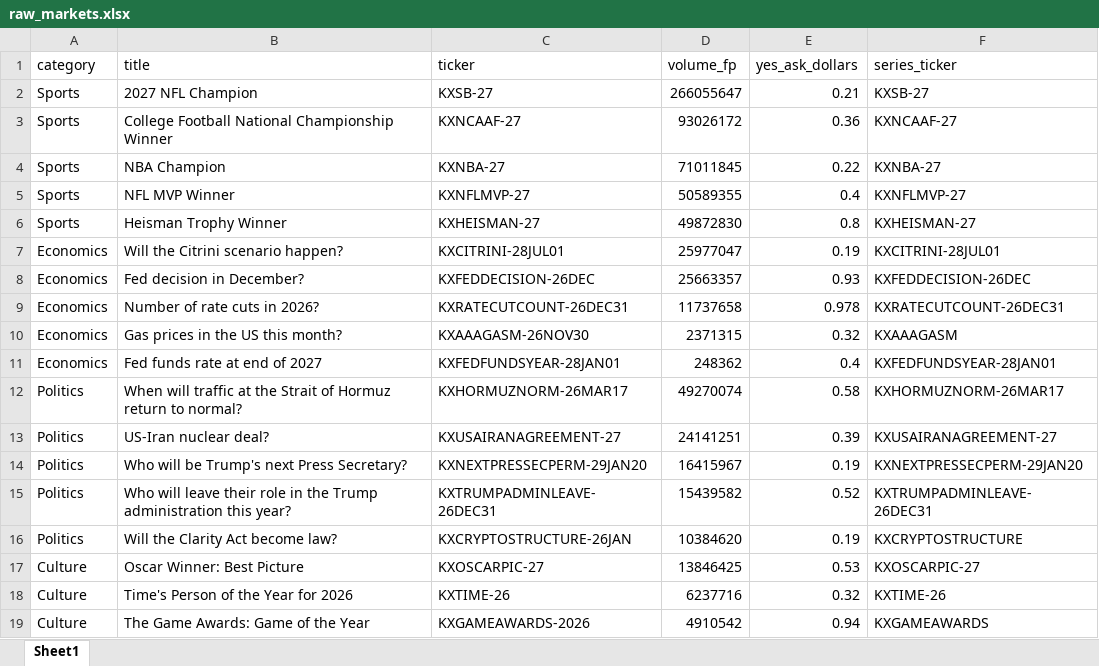
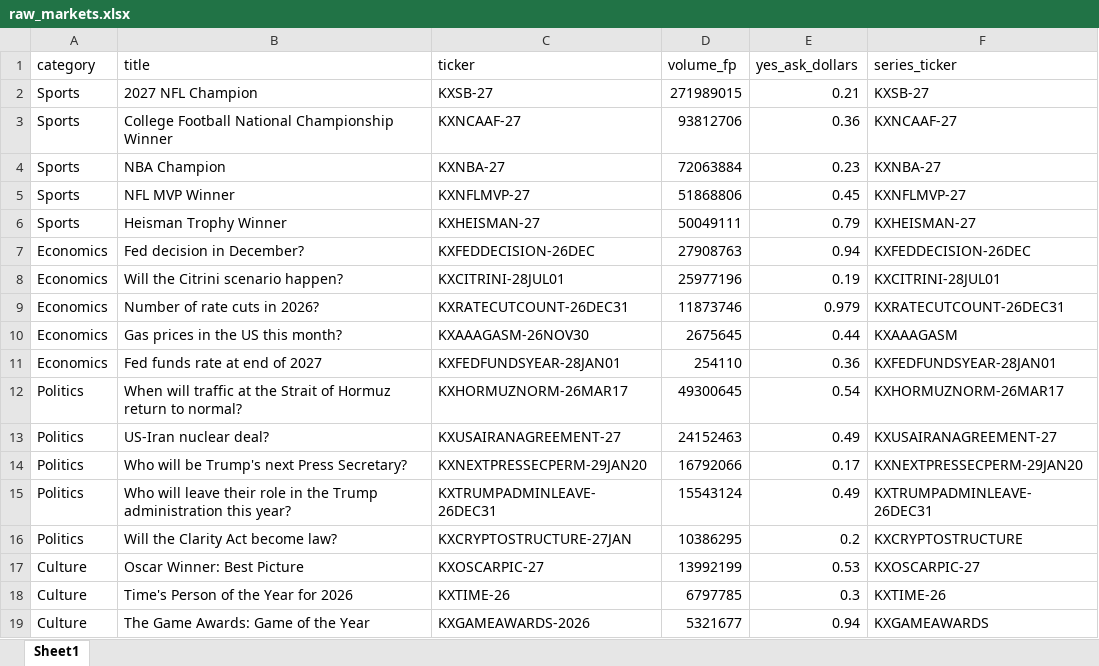
Before and after one commit to scowlfaceq02/afg-scorecard, an Excel workbook: data/raw_markets.xlsx, sheet Sheet1, drawn as a sheet; only a part is shown; values as stored, in another font and other column widths than the file's, no borders; removed rows and columns are numbered as before the commit, all else as after; the diff covers the shown part only; the diff names each change by its address in the sheet, - before the commit and + after, or states it on an @@ line.

```diff
--- a/data/raw_markets.xlsx (sheet Sheet1)
+++ b/data/raw_markets.xlsx (sheet Sheet1)
-D2 (volume_fp): 266055647
+D2 (volume_fp): 271989015
-D3 (volume_fp): 93026172
+D3 (volume_fp): 93812706
-D4 (volume_fp): 71011845
+D4 (volume_fp): 72063884
-E4 (yes_ask_dollars): 0.22
+E4 (yes_ask_dollars): 0.23
-D5 (volume_fp): 50589355
+D5 (volume_fp): 51868806
-E5 (yes_ask_dollars): 0.4
+E5 (yes_ask_dollars): 0.45
-D6 (volume_fp): 49872830
+D6 (volume_fp): 50049111
-E6 (yes_ask_dollars): 0.8
+E6 (yes_ask_dollars): 0.79
+row 7: Economics | Fed decision in December? | KXFEDDECISION-26DEC | 27908763 | 0.94 | KXFEDDECISION-26DEC
-D8 (volume_fp): 25977047
+D8 (volume_fp): 25977196
-row 8: Economics | Fed decision in December? | KXFEDDECISION-26DEC | 25663357 | 0.93 | KXFEDDECISION-26DEC
-D9 (volume_fp): 11737658
+D9 (volume_fp): 11873746
-E9 (yes_ask_dollars): 0.978
+E9 (yes_ask_dollars): 0.979
-D10 (volume_fp): 2371315
+D10 (volume_fp): 2675645
-E10 (yes_ask_dollars): 0.32
+E10 (yes_ask_dollars): 0.44
-D11 (volume_fp): 248362
+D11 (volume_fp): 254110
-E11 (yes_ask_dollars): 0.4
+E11 (yes_ask_dollars): 0.36
-D12 (volume_fp): 49270074
+D12 (volume_fp): 49300645
-E12 (yes_ask_dollars): 0.58
+E12 (yes_ask_dollars): 0.54
-D13 (volume_fp): 24141251
+D13 (volume_fp): 24152463
-E13 (yes_ask_dollars): 0.39
+E13 (yes_ask_dollars): 0.49
-D14 (volume_fp): 16415967
+D14 (volume_fp): 16792066
-E14 (yes_ask_dollars): 0.19
+E14 (yes_ask_dollars): 0.17
-D15 (volume_fp): 15439582
+D15 (volume_fp): 15543124
-E15 (yes_ask_dollars): 0.52
+E15 (yes_ask_dollars): 0.49
-C16 (ticker): KXCRYPTOSTRUCTURE-26JAN
+C16 (ticker): KXCRYPTOSTRUCTURE-27JAN
-D16 (volume_fp): 10384620
+D16 (volume_fp): 10386295
-E16 (yes_ask_dollars): 0.19
+E16 (yes_ask_dollars): 0.2
-D17 (volume_fp): 13846425
+D17 (volume_fp): 13992199
-D18 (volume_fp): 6237716
+D18 (volume_fp): 6797785
-E18 (yes_ask_dollars): 0.32
+E18 (yes_ask_dollars): 0.3
-D19 (volume_fp): 4910542
+D19 (volume_fp): 5321677
```
Also changed, not shown: 2 added rows, 2 removed rows and 8 edited cells elsewhere in this sheet, data/final_report.xlsx, 14 other files.
